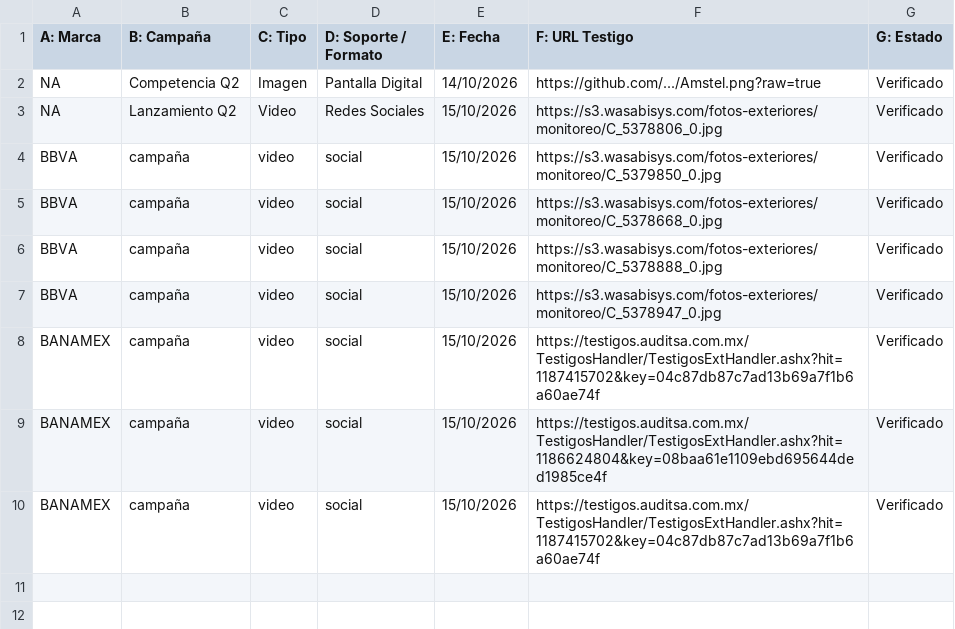
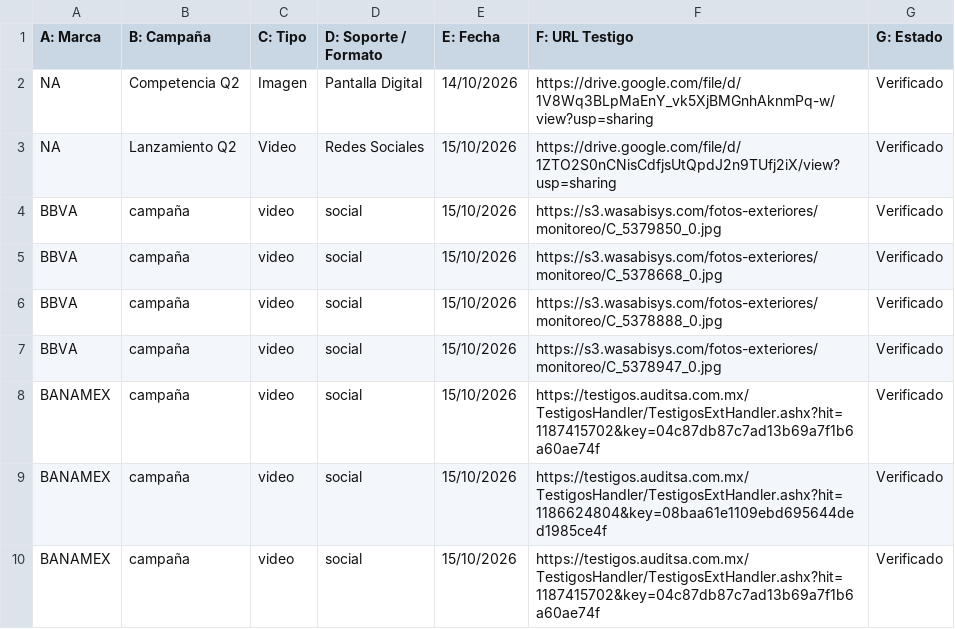
Before and after one commit to Victor-diaz-gif/Scotiabank, a CSV file: testigos.csv..csv, drawn as a sheet.

Commit message:
Add files via upload

```diff
--- a/testigos.csv..csv
+++ b/testigos.csv..csv
@@ -1,4 +1,4 @@
 A: Marca,B: Campaña,C: Tipo,D: Soporte / Formato,E: Fecha,F: URL Testigo,G: Estado
-NA,Competencia Q2,Imagen,Pantalla Digital,14/10/2026,https://github.com/.../Amstel.png?raw=true,Verificado
-NA,Lanzamiento Q2,Video,Redes Sociales,15/10/2026,https://s3.wasabisys.com/fotos-exteriores/monitoreo/C_5378806_0.jpg,Verificado
+NA,Competencia Q2,Imagen,Pantalla Digital,14/10/2026,https://drive.google.com/file/d/1V8Wq3BLpMaEnY_vk5XjBMGnhAknmPq-w/view?usp=sharing,Verificado
+NA,Lanzamiento Q2,Video,Redes Sociales,15/10/2026,https://drive.google.com/file/d/1ZTO2S0nCNisCdfjsUtQpdJ2n9TUfj2iX/view?usp=sharing,Verificado
 BBVA,campaña,video,social,15/10/2026,https://s3.wasabisys.com/fotos-exteriores/monitoreo/C_5379850_0.jpg,Verificado
```
